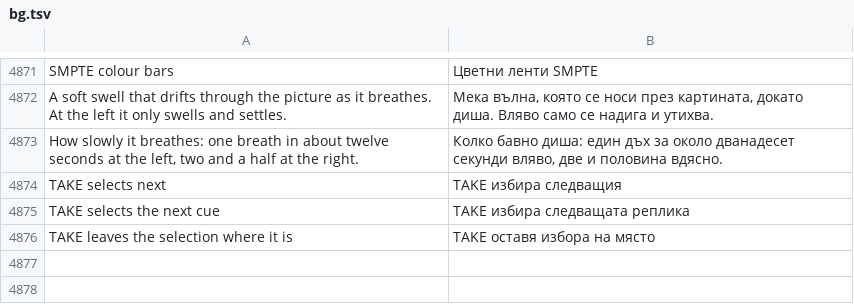
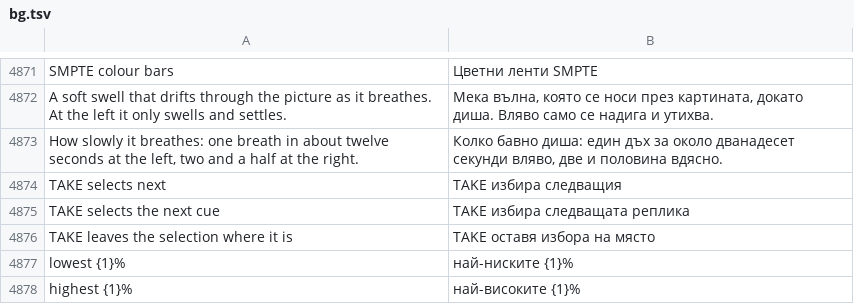
Before and after one commit to Utopian-Academy/Deckboy, a TSV file: data/lang/bg.tsv, drawn as a sheet; only a part is shown, gaps mark what is left out.

```diff
--- a/data/lang/bg.tsv
+++ b/data/lang/bg.tsv
@@ -4876 +4876,3 @@ TAKE selects the next cue	TAKE избира следващата реплика
 TAKE leaves the selection where it is	TAKE оставя избора на място
+lowest {1}%	най-ниските {1}%
+highest {1}%	най-високите {1}%
```
Also changed, not shown: data/lang/el.tsv, data/lang/hi.tsv, 32 other files.
